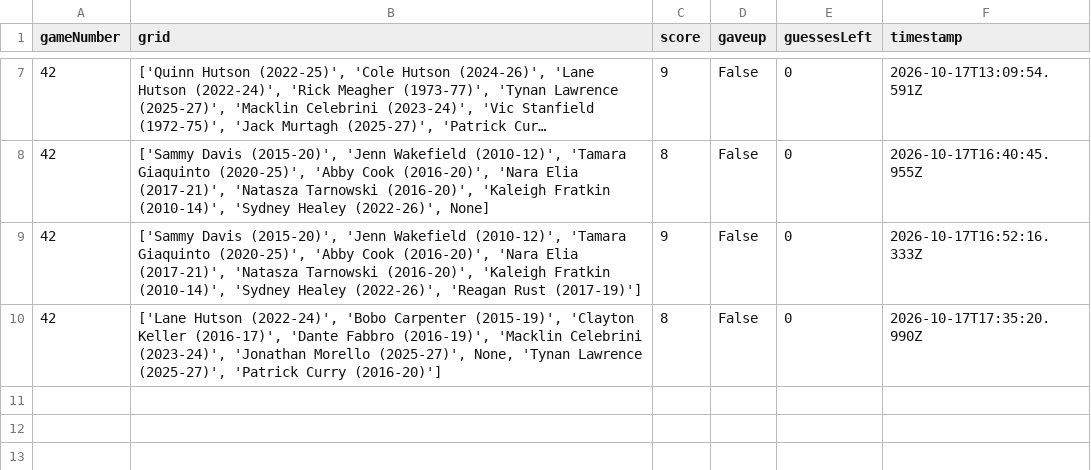
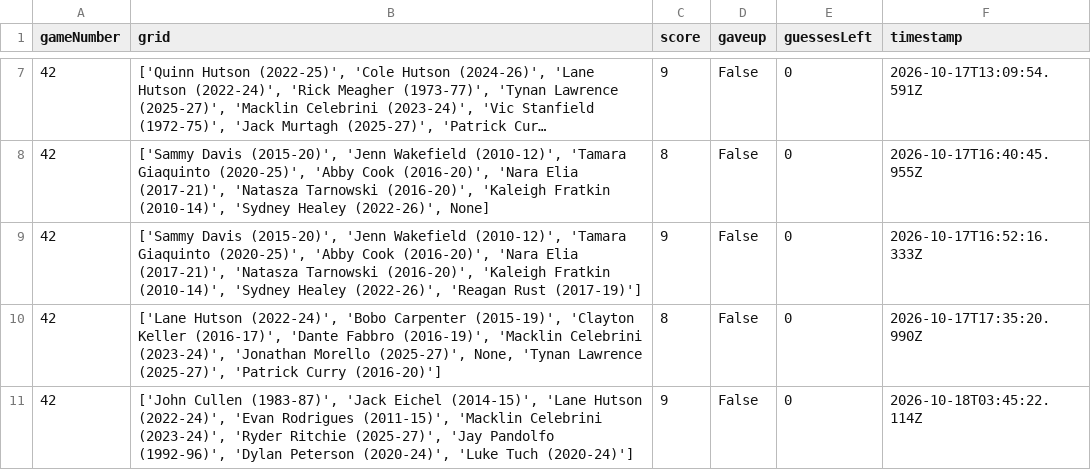
Before and after one commit to redsoxfan2194/buhockeystats, a CSV file: buhockeystatssite/recordbookdata/jacksboxes_grids/game_results/jacksboxes_42_grids.csv, drawn as a sheet; only a part is shown, gaps mark what is left out; long unchanged cells end in …; the diff names each change by its address in the sheet, - before the commit and + after, or states it on an @@ line.

Commit message:
record and stats update - 2026-10-18

```diff
--- a/buhockeystatssite/recordbookdata/jacksboxes_grids/game_results/jacksboxes_42_grids.csv
+++ b/buhockeystatssite/recordbookdata/jacksboxes_grids/game_results/jacksboxes_42_grids.csv
+row 11: 42 | ['John Cullen (1983-87)', 'Jack Eichel (2014-15)', 'Lane Hutson (2022-24)', 'Evan Rodrigues (2011-15)', 'Macklin Celebrini (2023-24)', 'Ryder Ritchie (2025-27)', 'Jay Pandolfo (1992-96)', 'Dylan Peterson (2020-24)', 'Luke Tuch (2020-24)'] | 9 | False | 0 | 2026-10-18T03:45:22.114Z
```
Also changed, not shown: buhockeystatssite/nhl_players.csv, buhockeystatssite/recordbookdata/lastworn.csv, 13 other files.
